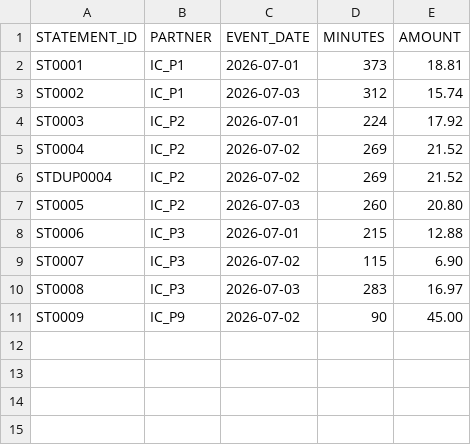
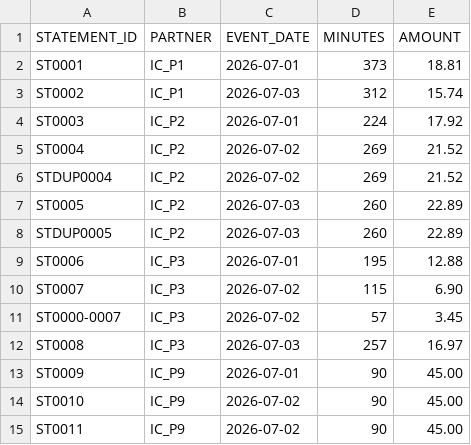
Before and after one commit to jotder/inspecto, a CSV file: spaces/_templates/telco-ra/data/samples/ic_statement/IC_STATEMENT_20260703.csv, drawn as a sheet.

```diff
--- a/spaces/_templates/telco-ra/data/samples/ic_statement/IC_STATEMENT_20260703.csv
+++ b/spaces/_templates/telco-ra/data/samples/ic_statement/IC_STATEMENT_20260703.csv
@@ -6,6 +6,10 @@ ST0004,IC_P2,2026-07-02,269,21.52
 STDUP0004,IC_P2,2026-07-02,269,21.52
-ST0005,IC_P2,2026-07-03,260,20.80
-ST0006,IC_P3,2026-07-01,215,12.88
+ST0005,IC_P2,2026-07-03,260,22.89
+STDUP0005,IC_P2,2026-07-03,260,22.89
+ST0006,IC_P3,2026-07-01,195,12.88
 ST0007,IC_P3,2026-07-02,115,6.90
-ST0008,IC_P3,2026-07-03,283,16.97
-ST0009,IC_P9,2026-07-02,90,45.00
+ST0000-0007,IC_P3,2026-07-02,57,3.45
+ST0008,IC_P3,2026-07-03,257,16.97
+ST0009,IC_P9,2026-07-01,90,45.00
+ST0010,IC_P9,2026-07-02,90,45.00
+ST0011,IC_P9,2026-07-02,90,45.00
```
Also changed, not shown: spaces/_templates/telco-ra/data/samples/rated_usage/RATED_USAGE_20260703.csv, 7 other files.
